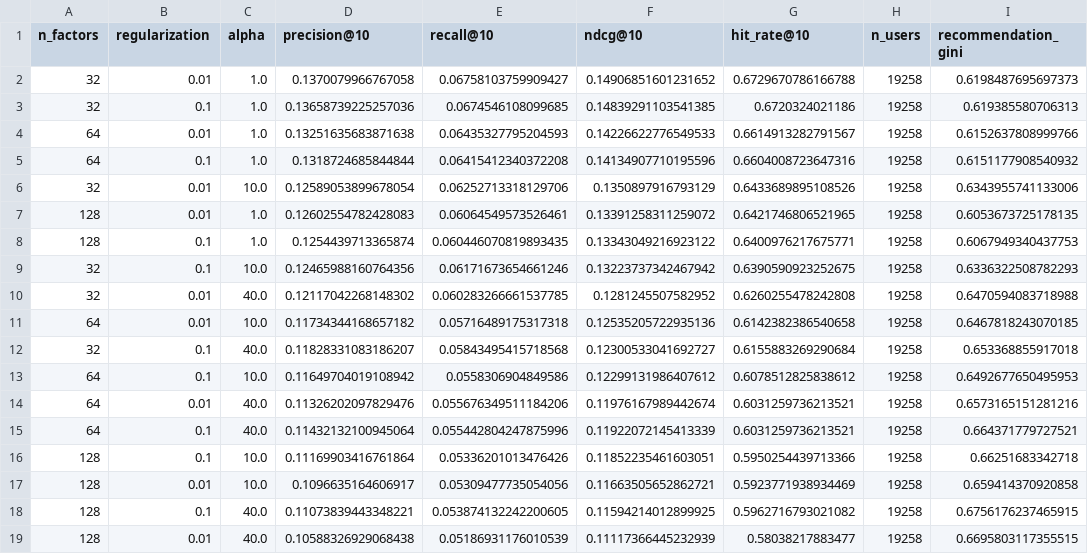
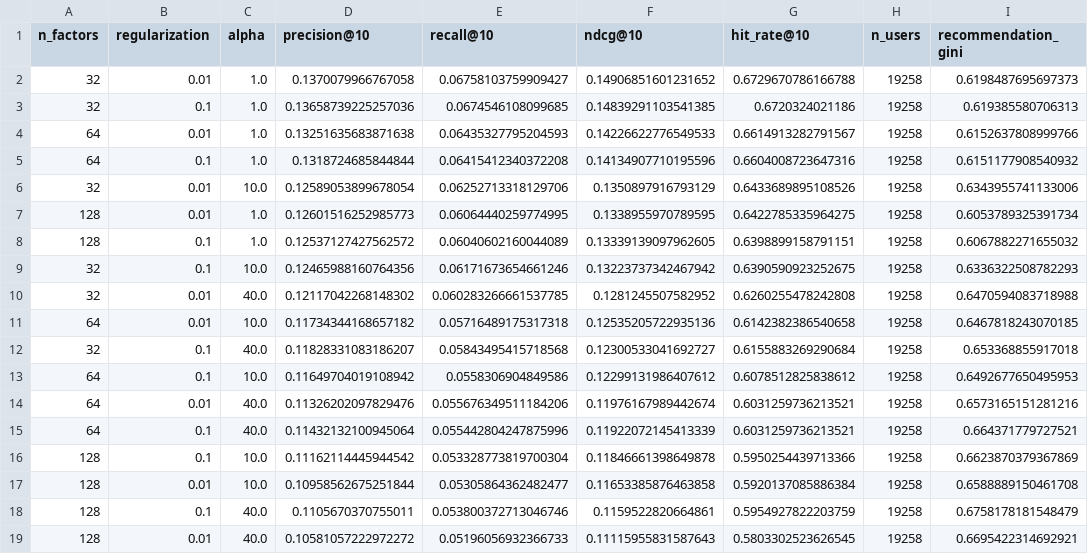
Before and after one commit to VinitTiwari2002/EducationalContentRecommender, a CSV file: evaluation/tuning_als.csv, drawn as a sheet.

```diff
--- a/evaluation/tuning_als.csv
+++ b/evaluation/tuning_als.csv
@@ -6,4 +6,4 @@ n_factors,regularization,alpha,precision@10,recall@10,ndcg@10,hit_rate@10,n_user
 32,0.01,10.0,0.12589053899678054,0.06252713318129706,0.1350897916793129,0.6433689895108526,19258,0.6343955741133006
-128,0.01,1.0,0.12602554782428083,0.06064549573526461,0.13391258311259072,0.6421746806521965,19258,0.6053673725178135
-128,0.1,1.0,0.1254439713365874,0.060446070819893435,0.13343049216923122,0.6400976217675771,19258,0.6067949340437753
+128,0.01,1.0,0.12601516252985773,0.06064440259774995,0.1338955970789595,0.6422785335964275,19258,0.6053789325391734
+128,0.1,1.0,0.12537127427562572,0.06040602160044089,0.13339139097962605,0.6398899158791151,19258,0.6067882271655032
 32,0.1,10.0,0.12465988160764356,0.06171673654661246,0.13223737342467942,0.6390590923252675,19258,0.6336322508782293
@@ -15,5 +15,5 @@ n_factors,regularization,alpha,precision@10,recall@10,ndcg@10,hit_rate@10,n_user
 64,0.1,40.0,0.11432132100945064,0.055442804247875996,0.11922072145413339,0.6031259736213521,19258,0.664371779727521
-128,0.1,10.0,0.11169903416761864,0.05336201013476426,0.11852235461603051,0.5950254439713366,19258,0.66251683342718
-128,0.01,10.0,0.1096635164606917,0.05309477735054056,0.11663505652862721,0.5923771938934469,19258,0.659414370920858
-128,0.1,40.0,0.11073839443348221,0.053874132242200605,0.11594214012899925,0.5962716793021082,19258,0.6756176237465915
-128,0.01,40.0,0.10588326929068438,0.05186931176010539,0.11117366445232939,0.58038217883477,19258,0.6695803117355515
+128,0.1,10.0,0.11162114445944542,0.053328773819700304,0.11846661398649878,0.5950254439713366,19258,0.6623870379367869
+128,0.01,10.0,0.10958562675251844,0.05305864362482477,0.11653385876463858,0.5920137085886384,19258,0.6588889150461708
+128,0.1,40.0,0.1105670370755011,0.053800372713046746,0.1159522820664861,0.5954927822203759,19258,0.6758178181548479
+128,0.01,40.0,0.10581057222972272,0.05196056932366733,0.11115955831587643,0.5803302523626545,19258,0.6695422314692921
```
Also changed, not shown: 4 other files.
